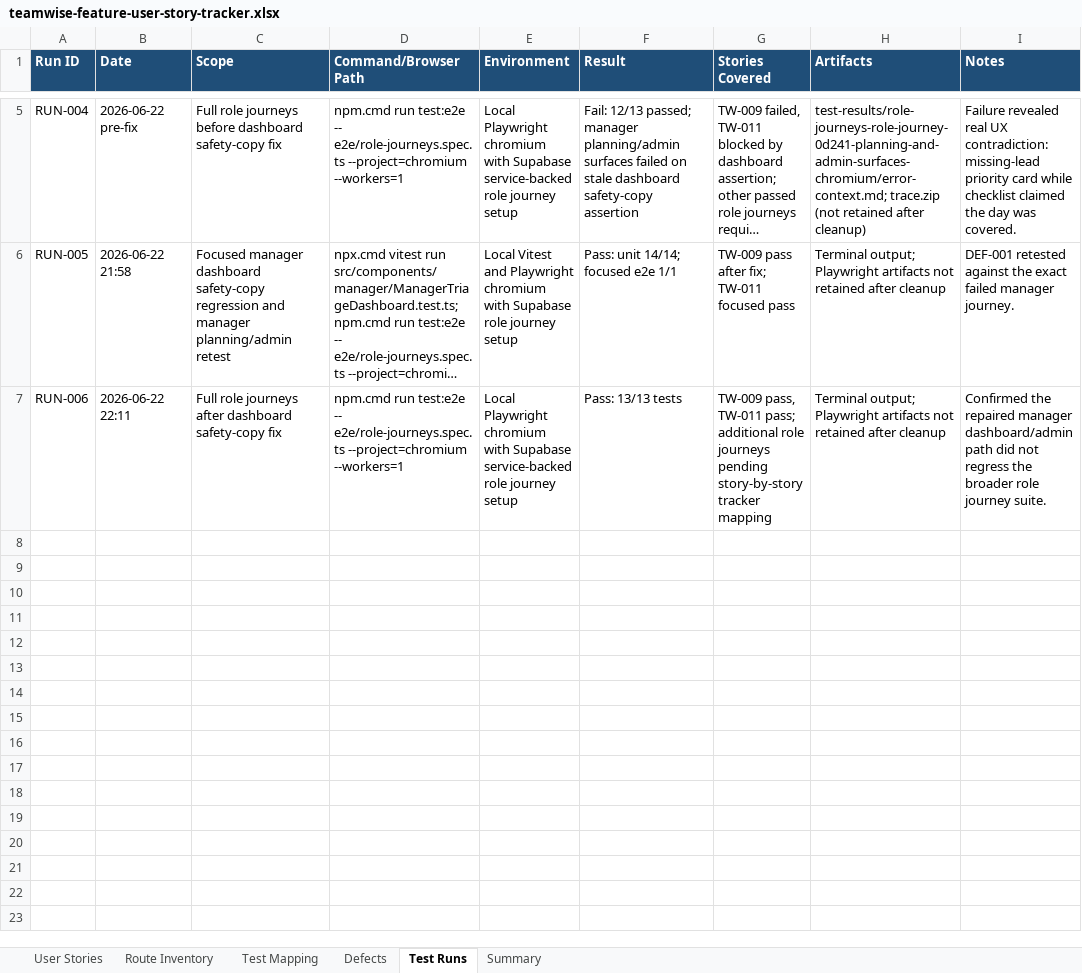
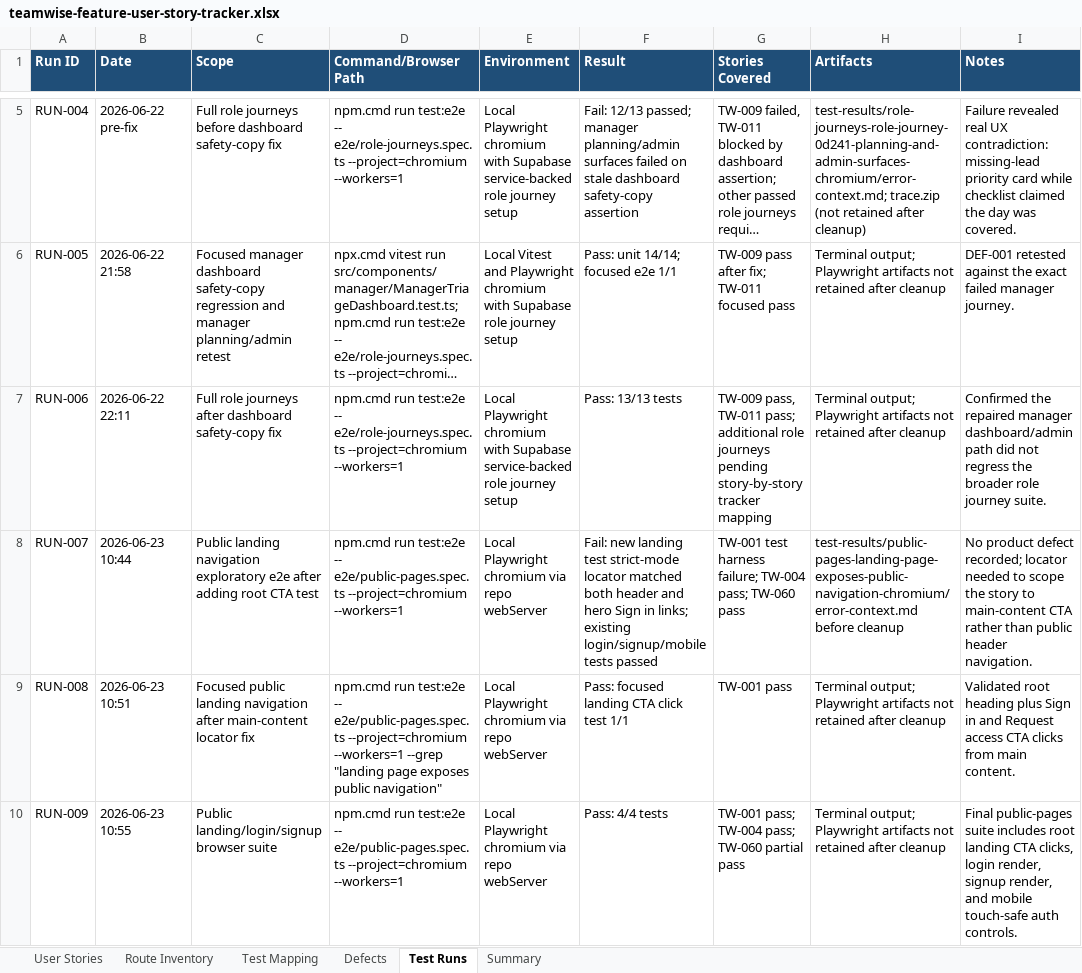
Before and after one commit to byonk19-svg/rt-scheduler, an Excel workbook: docs/teamwise-feature-user-story-tracker.xlsx, sheet Test Runs, drawn as a sheet; only a part is shown, gaps mark what is left out; long unchanged cells end in …; values as stored, in another font and other column widths than the file's, no borders; table styles not drawn; the diff names each change by its address in the sheet, - before the commit and + after, or states it on an @@ line.

Commit message:
Prove public landing navigation story
The feature tracker listed the root public landing story as untested, while the existing public-pages spec only covered login, signup, and mobile auth controls. This adds a browser test that loads / and clicks the main-content Sign in and Request access CTAs, then records the fresh pass in the canonical tracker.

Constraint: The public header and hero both expose Sign in, so the story assertion scopes to #main-content to test the landing CTA path specifically.
Rejected: Mark TW-001 from existing login/signup assertions | those did not prove the root landing page navigation behavior.
Confidence: high
Scope-risk: narrow
Directive: Keep public route story status tied to direct route assertions, not inferred neighboring-page coverage.
Tested: npm.cmd run test:e2e -- e2e/public-pages.spec.ts --project=chromium --workers=1 --grep landing page exposes public navigation
Tested: npm.cmd run test:e2e -- e2e/public-pages.spec.ts --project=chromium --workers=1
Tested: git diff --check
Not-tested: Full e2e suite; this slice only changed public landing/auth page coverage and tracker bookkeeping.

```diff
--- a/docs/teamwise-feature-user-story-tracker.xlsx (sheet Test Runs)
+++ b/docs/teamwise-feature-user-story-tracker.xlsx (sheet Test Runs)
+row 8: RUN-007 | 2026-06-23 10:44 | Public landing navigation exploratory e2e after adding root CTA test | npm.cmd run test:e2e -- e2e/public-pages.spec.ts --project=chromium --workers=1 | Local Playwright chromium via repo webServer | Fail: new landing test strict-mode locator matched both header and hero Sign in links; existing login/signup/mobile tests passed | TW-001 test harness failure; TW-004 pass; TW-060 pass | test-results/public-pages-landing-page-exposes-public-navigation-chromium/error-context.md before cleanup | No product defect recorded; locator needed to scope the story to main-content CTA rather than public header navigation.
+row 9: RUN-008 | 2026-06-23 10:51 | Focused public landing navigation after main-content locator fix | npm.cmd run test:e2e -- e2e/public-pages.spec.ts --project=chromium --workers=1 --grep "landing page exposes public navigation" | Local Playwright chromium via repo webServer | Pass: focused landing CTA click test 1/1 | TW-001 pass | Terminal output; Playwright artifacts not retained after cleanup | Validated root heading plus Sign in and Request access CTA clicks from main content.
+row 10: RUN-009 | 2026-06-23 10:55 | Public landing/login/signup browser suite | npm.cmd run test:e2e -- e2e/public-pages.spec.ts --project=chromium --workers=1 | Local Playwright chromium via repo webServer | Pass: 4/4 tests | TW-001 pass; TW-004 pass; TW-060 partial pass | Terminal output; Playwright artifacts not retained after cleanup | Final public-pages suite includes root landing CTA clicks, login render, signup render, and mobile touch-safe auth controls.
```
Also changed, not shown: sheet User Stories, 1 other file.
